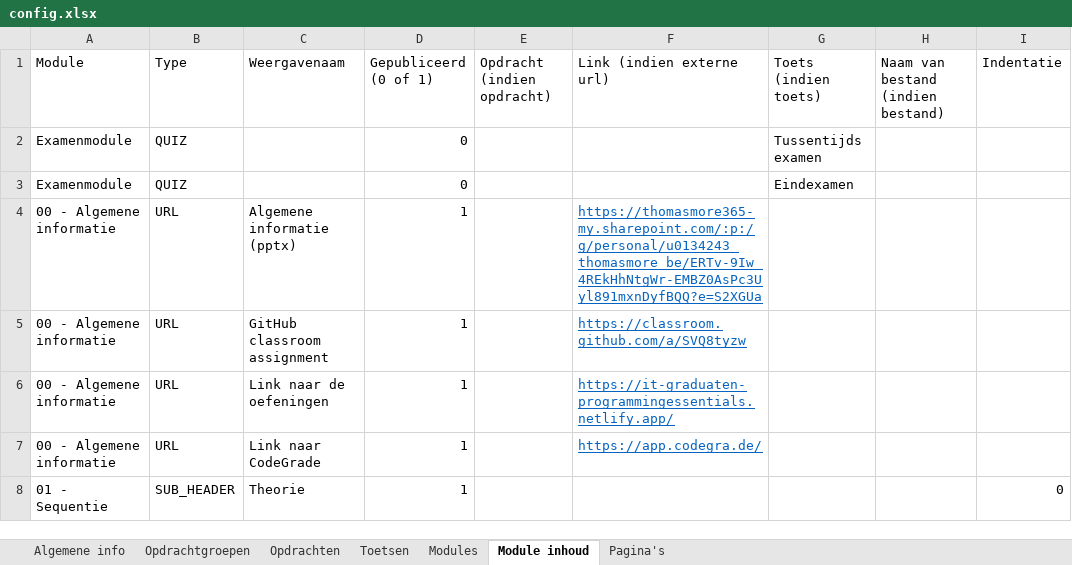
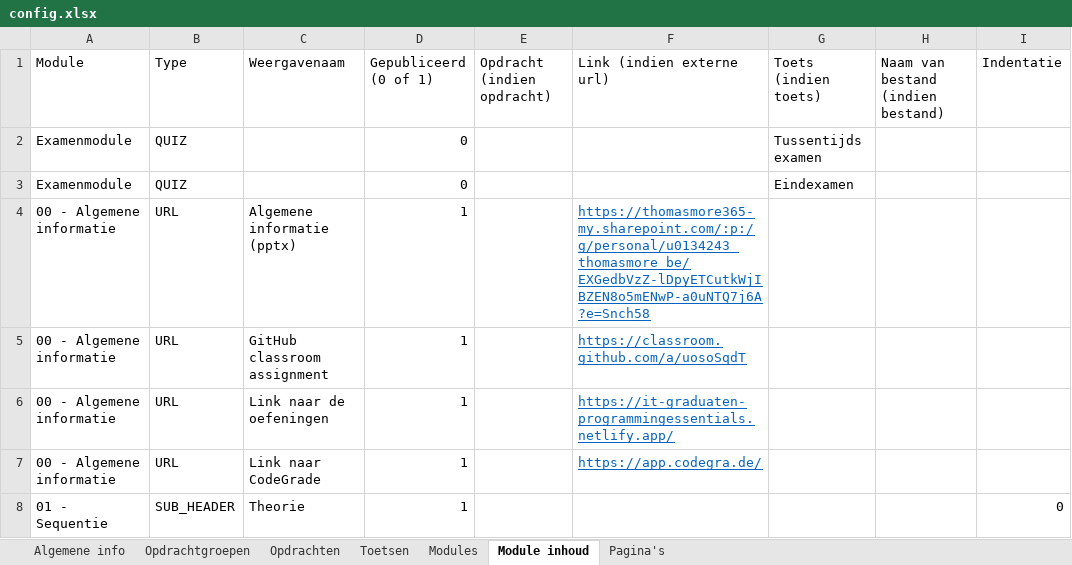
Before and after one commit to it-graduaten/canvas-course-scaffolder-with-course-configs, an Excel workbook: programming-essentials-zc0005/config.xlsx, sheet Module inhoud, drawn as a sheet; only a part is shown; values as stored, in another font and other column widths than the file's, no borders; table styles not drawn; the diff names each change by its address in the sheet, - before the commit and + after, or states it on an @@ line.

```diff
--- a/programming-essentials-zc0005/config.xlsx (sheet Module inhoud)
+++ b/programming-essentials-zc0005/config.xlsx (sheet Module inhoud)
-F4 (Link (indien externe url)): https://thomasmore365-my.sharepoint.com/:p:/g/personal/u0134243_thomasmore_be/ERTv-9Iw_4REkHhNtgWr-EMBZ0AsPc3Uyl891mxnDyfBQQ?e=S2XGUa
+F4 (Link (indien externe url)): https://thomasmore365-my.sharepoint.com/:p:/g/personal/u0134243_thomasmore_be/EXGedbVzZ-lDpyETCutkWjIBZEN8o5mENwP-a0uNTQ7j6A?e=Snch58
-F5 (Link (indien externe url)): https://classroom.github.com/a/SVQ8tyzw
+F5 (Link (indien externe url)): https://classroom.github.com/a/uosoSqdT
```
Also changed, not shown: sheet Algemene info.
